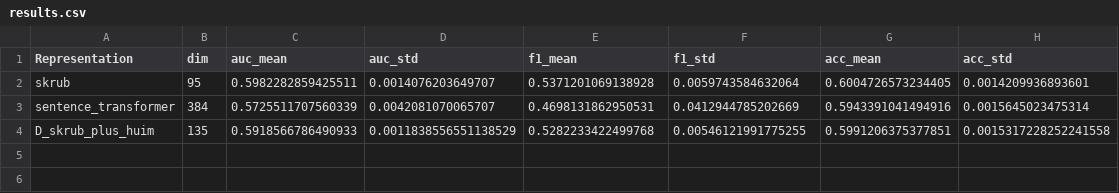
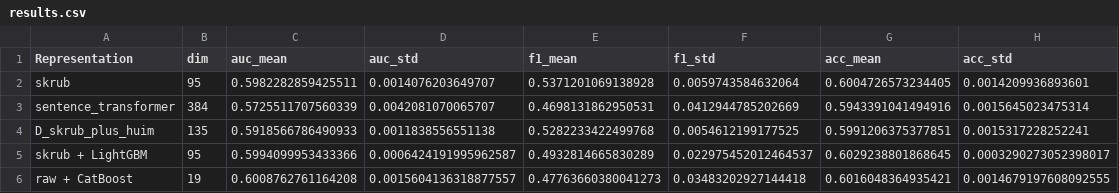
Before and after one commit to Flnny/Delay-data, a CSV file: exp/Tab_exp/ablations/representation_bakeoff/results.csv, drawn as a sheet.

```diff
--- a/exp/Tab_exp/ablations/representation_bakeoff/results.csv
+++ b/exp/Tab_exp/ablations/representation_bakeoff/results.csv
@@ -3,2 +3,4 @@ skrub,95,0.5982282859425511,0.0014076203649707,0.5371201069138928,0.005974358463
 sentence_transformer,384,0.5725511707560339,0.0042081070065707,0.4698131862950531,0.0412944785202669,0.5943391041494916,0.0015645023475314
-D_skrub_plus_huim,135,0.5918566786490933,0.0011838556551138529,0.5282233422499768,0.00546121991775255,0.5991206375377851,0.0015317228252241558
+D_skrub_plus_huim,135,0.5918566786490933,0.0011838556551138,0.5282233422499768,0.0054612199177525,0.5991206375377851,0.0015317228252241
+skrub + LightGBM,95,0.5994099953433366,0.0006424191995962587,0.4932814665830289,0.022975452012464537,0.6029238801868645,0.0003290273052398017
+raw + CatBoost,19,0.6008762761164208,0.0015604136318877557,0.47763660380041273,0.03483202927144418,0.6016048364935421,0.0014679197608092555
```
Also changed, not shown: 3 other files.
